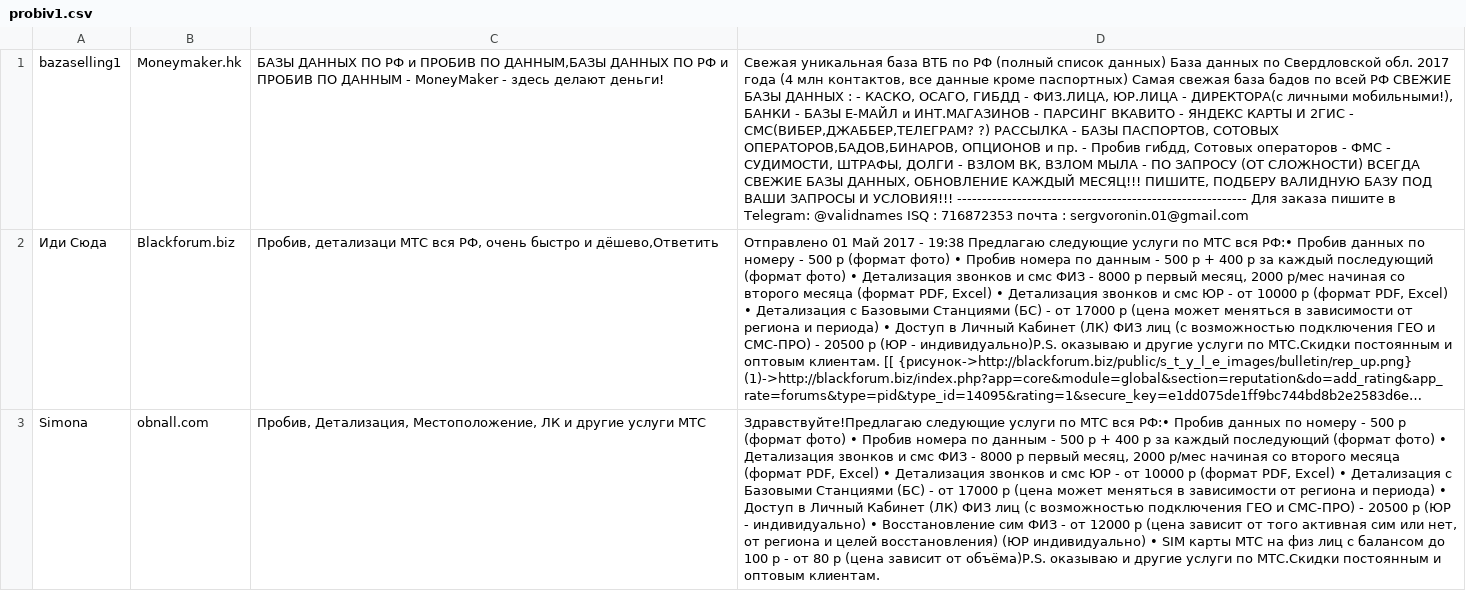
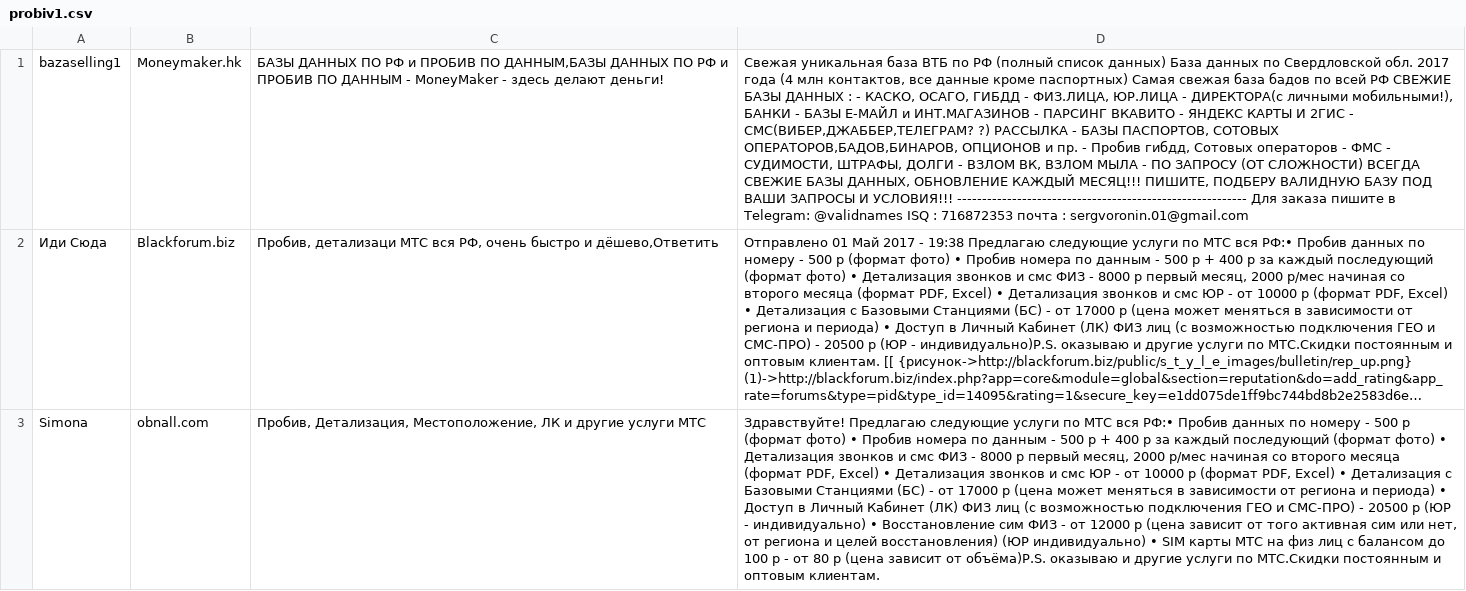
Before and after one commit to LugarkPirog/posts_processing, a CSV file: probiv1.csv, drawn as a sheet; only a part is shown; long unchanged cells end in …; the diff covers the shown part only; the diff names each change by its address in the sheet, - before the commit and + after, or states it on an @@ line.

```diff
--- a/probiv1.csv
+++ b/probiv1.csv
-D3: Здравствуйте!Предлагаю следующие услуги…
+D3: Здравствуйте! Предлагаю следующие услуги…
```
Also changed, not shown: 1 edited cell elsewhere in this file, 2 other files.
